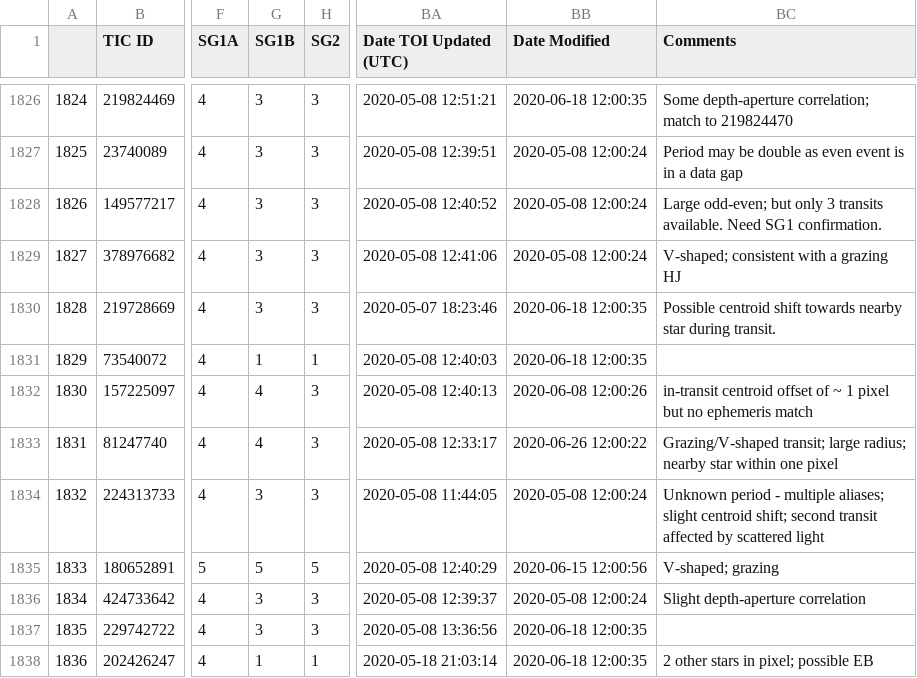
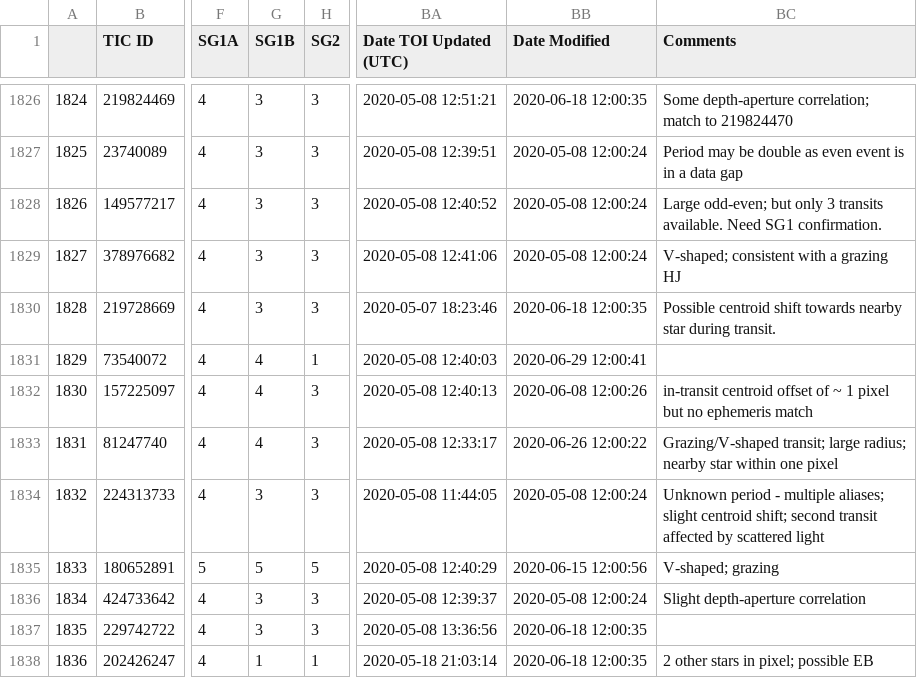
Before and after one commit to elisaquintana/exoplots, a CSV file: data/tess-candidates.csv, drawn as a sheet; only a part is shown, gaps mark what is left out; the diff names each change by its address in the sheet, - before the commit and + after, or states it on an @@ line.

```diff
--- a/data/tess-candidates.csv
+++ b/data/tess-candidates.csv
-G1831 (SG1B): 1
+G1831 (SG1B): 4
-BB1831 (Date Modified): 2020-06-18 12:00:35
+BB1831 (Date Modified): 2020-06-29 12:00:41
```
Also changed, not shown: 23 other files.
